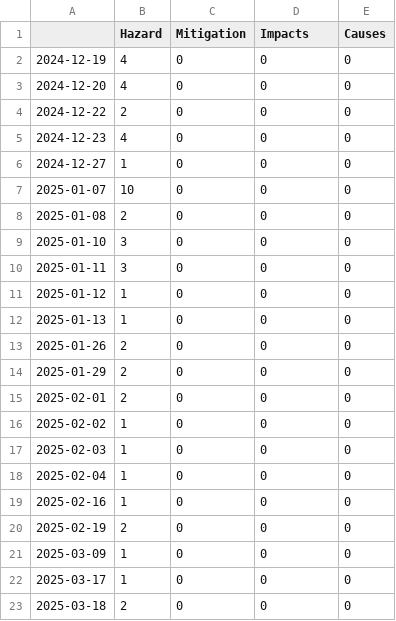
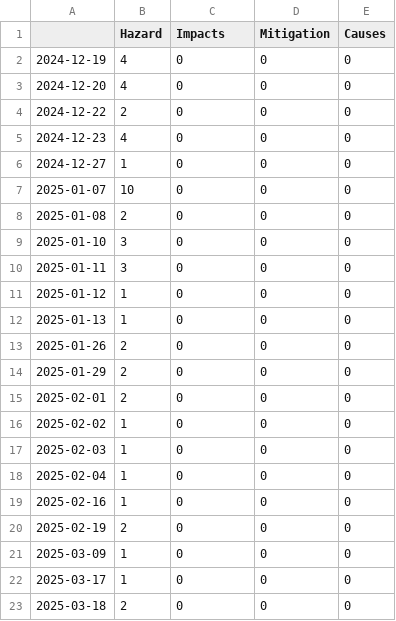
Before and after one commit to MomoMusic/winterIsComing2, a CSV file: csv/topics_date.csv, drawn as a sheet.

```diff
--- a/csv/topics_date.csv
+++ b/csv/topics_date.csv
@@ -1,2 +1,2 @@
-,Hazard,Mitigation,Impacts,Causes
+,Hazard,Impacts,Mitigation,Causes
 2024-12-19,4,0,0,0
```
Also changed, not shown: 4 other files.
